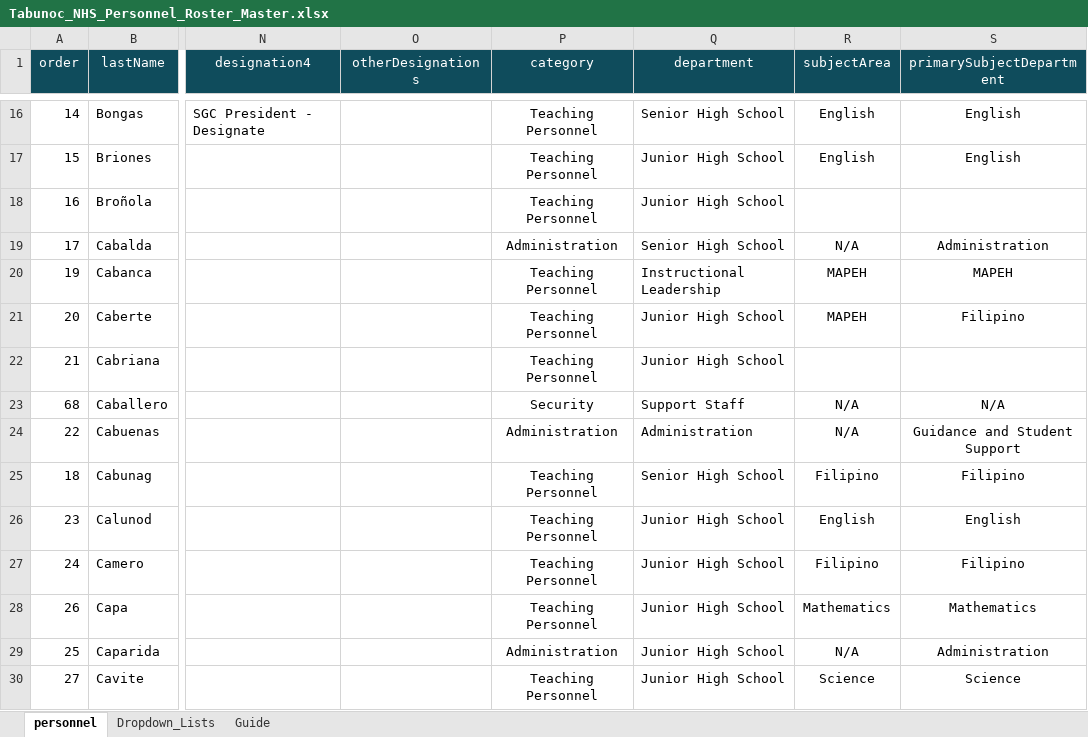
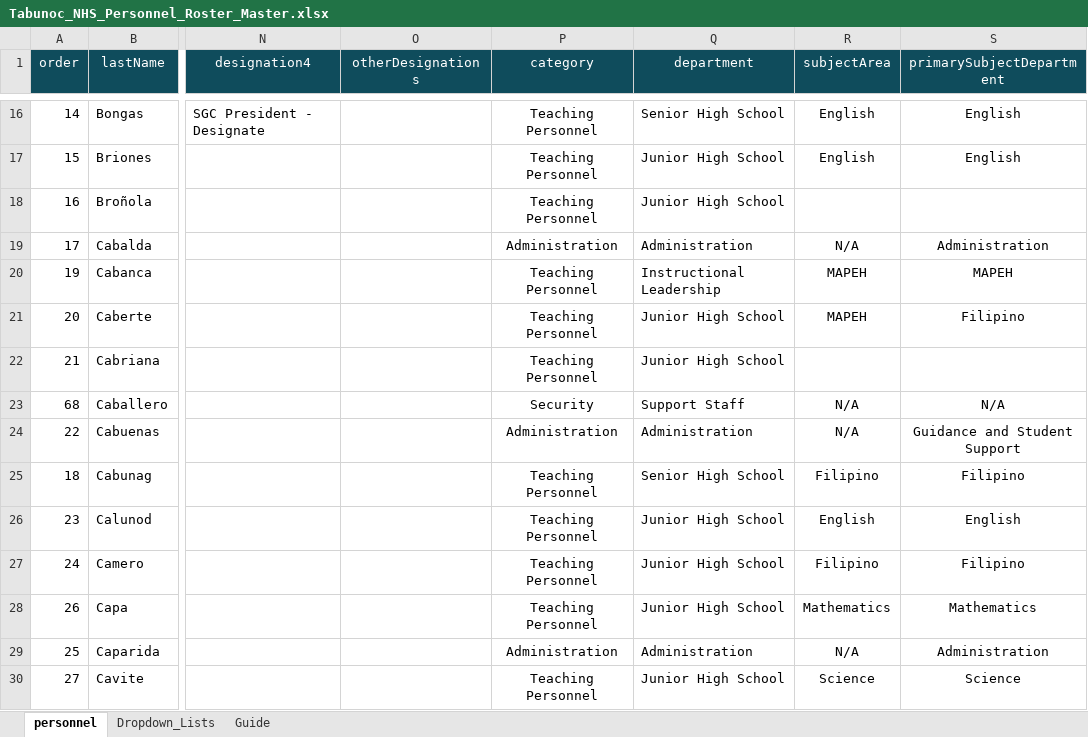
Before and after one commit to tr56seeker/tabunoc-nhs-website, an Excel workbook: public/data/Tabunoc_NHS_Personnel_Roster_Master.xlsx, sheet personnel, drawn as a sheet; only a part is shown, gaps mark what is left out; values as stored, in another font and other column widths than the file's, no borders; table styles not drawn; the diff names each change by its address in the sheet, - before the commit and + after, or states it on an @@ line.

Commit message:
Update organization personnel card preview

```diff
--- a/public/data/Tabunoc_NHS_Personnel_Roster_Master.xlsx (sheet personnel)
+++ b/public/data/Tabunoc_NHS_Personnel_Roster_Master.xlsx (sheet personnel)
-Q19 (department): Senior High School
+Q19 (department): Administration
-Q29 (department): Junior High School
+Q29 (department): Administration
```
Also changed, not shown: 1 other file.
